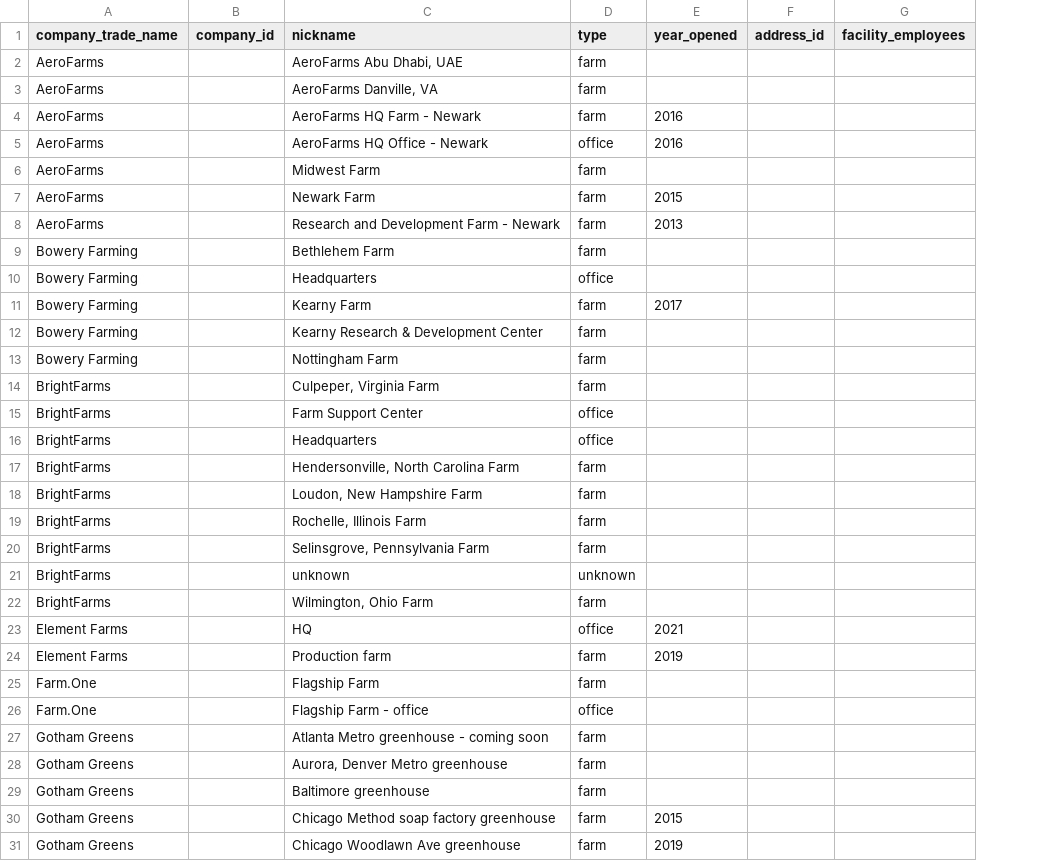
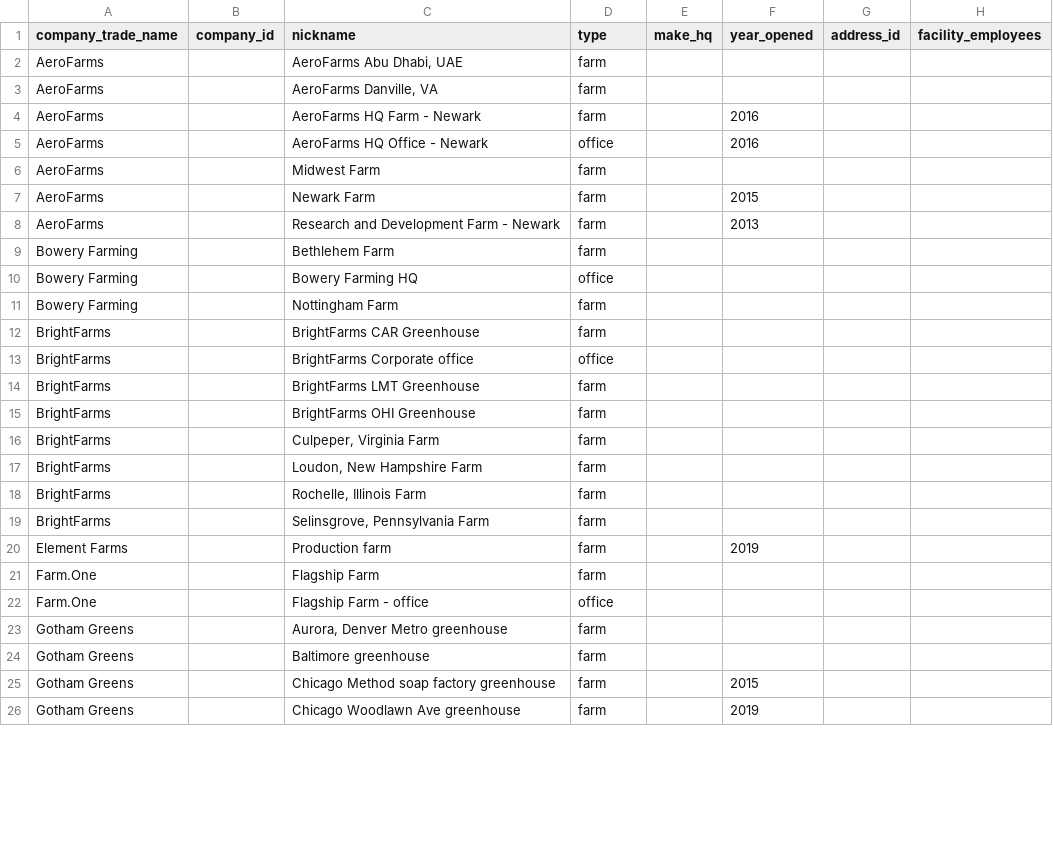
Before and after one commit to flanasonic/Visible_Gardens, a CSV file: data/backup/facility.csv, drawn as a sheet; only a part is shown; removed rows and columns are numbered as before the commit, all else as after; the diff covers the shown part only; the diff names each change by its address in the sheet, - before the commit and + after, or states it on an @@ line.

```diff
--- a/data/backup/facility.csv
+++ b/data/backup/facility.csv
+column E (make_hq), empty
-C10 (nickname): Headquarters
+C10 (nickname): Bowery Farming HQ
-row 11: Bowery Farming |  | Kearny Farm | farm | 2017
-row 12: Bowery Farming |  | Kearny Research & Development Center | farm
+row 12: BrightFarms |  | BrightFarms CAR Greenhouse | farm
+row 13: BrightFarms |  | BrightFarms Corporate office | office
+row 14: BrightFarms |  | BrightFarms LMT Greenhouse | farm
+row 15: BrightFarms |  | BrightFarms OHI Greenhouse | farm
-row 15: BrightFarms |  | Farm Support Center | office
-row 16: BrightFarms |  | Headquarters | office
-row 17: BrightFarms |  | Hendersonville, North Carolina Farm | farm
-row 21: BrightFarms |  | unknown | unknown
-row 22: BrightFarms |  | Wilmington, Ohio Farm | farm
-row 23: Element Farms |  | HQ | office | 2021
-row 27: Gotham Greens |  | Atlanta Metro greenhouse - coming soon | farm
```
Also changed, not shown: 8 removed rows elsewhere in this file, data/address.csv, data/backup/address.csv, 7 other files.
